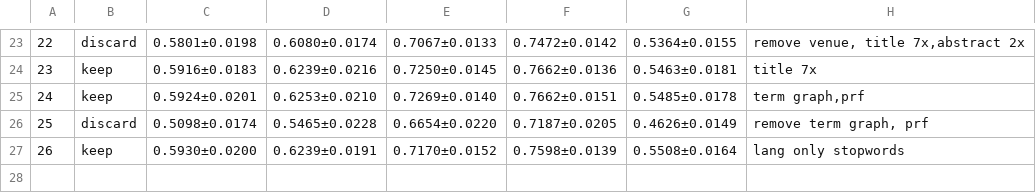
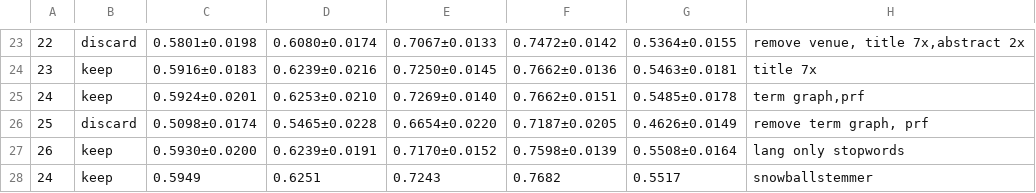
Before and after one commit to mattiaskvist/check-that-clef-2026, a TSV file: manual_research/research_results_en.tsv, drawn as a sheet; only a part is shown, gaps mark what is left out; the diff names each change by its address in the sheet, - before the commit and + after, or states it on an @@ line.

Commit message:
snowball stemmer

```diff
--- a/manual_research/research_results_en.tsv
+++ b/manual_research/research_results_en.tsv
+row 28: 24 | keep | 0.5949 | 0.6251 | 0.7243 | 0.7682 | 0.5517 | snowballstemmer
```
Also changed, not shown: 1 other file.
